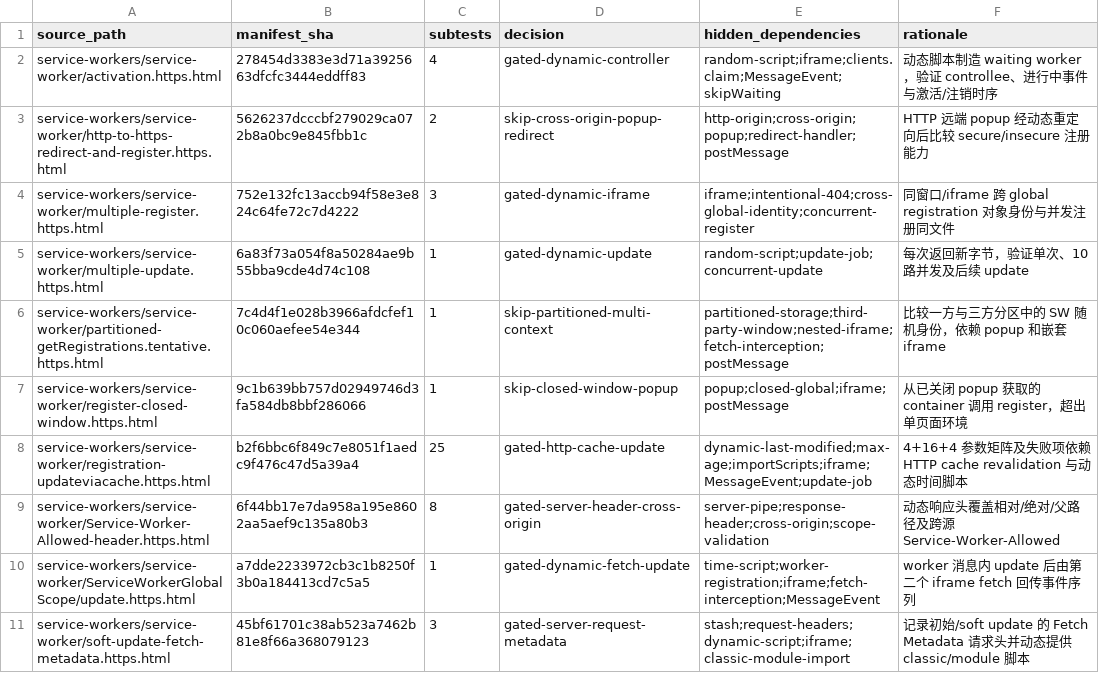
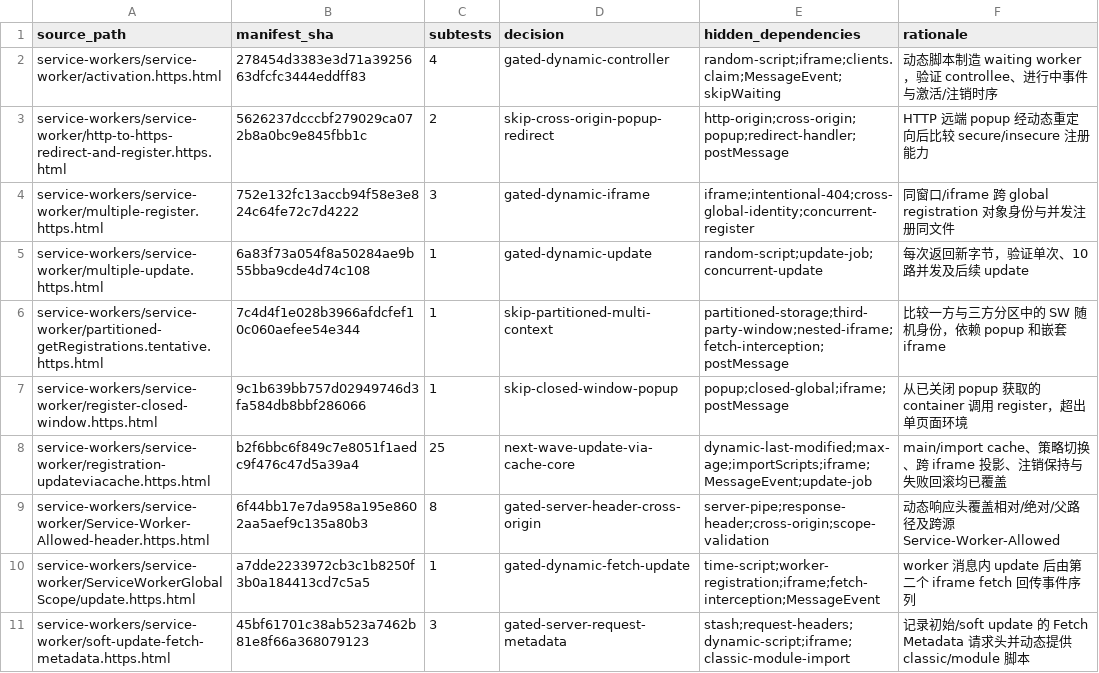
Before and after one commit to leizongmin/ZeroWeb, a TSV file: docs/goal/service-workers/evidence/2026-08-19-m1-final-review.tsv, drawn as a sheet; only a part is shown.

Commit message:
feat(service-worker): complete update cache matrix

```diff
--- a/docs/goal/service-workers/evidence/2026-08-19-m1-final-review.tsv
+++ b/docs/goal/service-workers/evidence/2026-08-19-m1-final-review.tsv
@@ -7,3 +7,3 @@ service-workers/service-worker/partitioned-getRegistrations.tentative.https.html
 service-workers/service-worker/register-closed-window.https.html	9c1b639bb757d02949746d3fa584db8bbf286066	1	skip-closed-window-popup	popup;closed-global;iframe;postMessage	从已关闭 popup 获取的 container 调用 register，超出单页面环境
-service-workers/service-worker/registration-updateviacache.https.html	b2f6bbc6f849c7e8051f1aedc9f476c47d5a39a4	25	gated-http-cache-update	dynamic-last-modified;max-age;importScripts;iframe;MessageEvent;update-job	4+16+4 参数矩阵及失败项依赖 HTTP cache revalidation 与动态时间脚本
+service-workers/service-worker/registration-updateviacache.https.html	b2f6bbc6f849c7e8051f1aedc9f476c47d5a39a4	25	next-wave-update-via-cache-core	dynamic-last-modified;max-age;importScripts;iframe;MessageEvent;update-job	main/import cache、策略切换、跨 iframe 投影、注销保持与失败回滚均已覆盖
 service-workers/service-worker/Service-Worker-Allowed-header.https.html	6f44bb17e7da958a195e8602aa5aef9c135a80b3	8	gated-server-header-cross-origin	server-pipe;response-header;cross-origin;scope-validation	动态响应头覆盖相对/绝对/父路径及跨源 Service-Worker-Allowed
```
Also changed, not shown: docs/goal/service-workers/evidence/2026-08-19-wpt-disposition.tsv, 16 other files.
